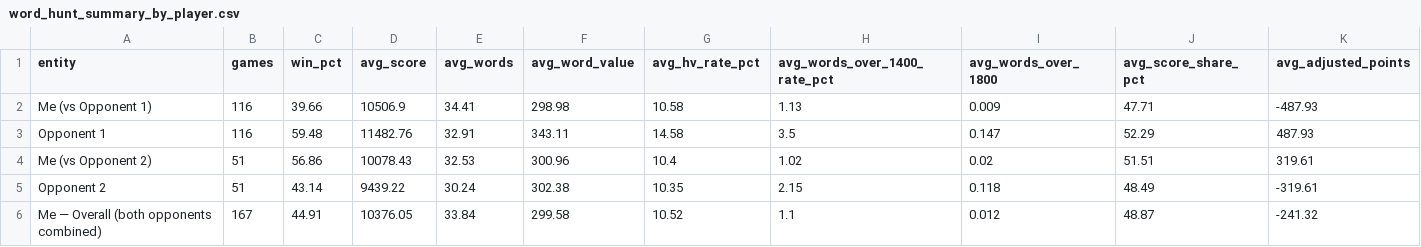
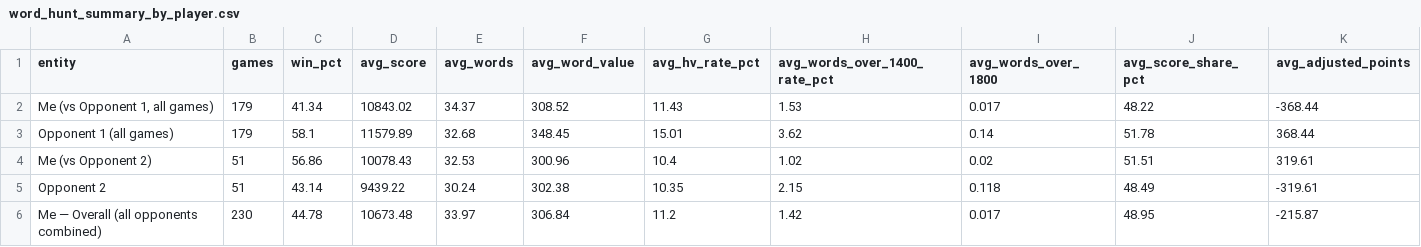
Before and after one commit to CrackedPeanut34/word-hunt-analysis, a CSV file: Stats/word_hunt_summary_by_player.csv, drawn as a sheet; only a part is shown; removed rows and columns are numbered as before the commit, all else as after; rows hold the shown columns only; the diff names each change by its address in the sheet, - before the commit and + after, or states it on an @@ line.

Commit message:
Merge dataset 3 into Opponent 1 rows of summary_by_player.csv

```diff
--- a/Stats/word_hunt_summary_by_player.csv
+++ b/Stats/word_hunt_summary_by_player.csv
-row 2: Me (vs Opponent 1) | 116 | 39.66 | 10506.9 | 34.41 | 298.98 | 10.58 | 1.13 | 0.009 | 47.71 | -487.93
-row 3: Opponent 1 | 116 | 59.48 | 11482.76 | 32.91 | 343.11 | 14.58 | 3.5 | 0.147 | 52.29 | 487.93
+row 2: Me (vs Opponent 1, all games) | 179 | 41.34 | 10843.02 | 34.37 | 308.52 | 11.43 | 1.53 | 0.017 | 48.22 | -368.44
+row 3: Opponent 1 (all games) | 179 | 58.1 | 11579.89 | 32.68 | 348.45 | 15.01 | 3.62 | 0.14 | 51.78 | 368.44
-row 6: Me — Overall (both opponents combined) | 167 | 44.91 | 10376.05 | 33.84 | 299.58 | 10.52 | 1.1 | 0.012 | 48.87 | -241.32
+row 6: Me — Overall (all opponents combined) | 230 | 44.78 | 10673.48 | 33.97 | 306.84 | 11.2 | 1.42 | 0.017 | 48.95 | -215.87
```
